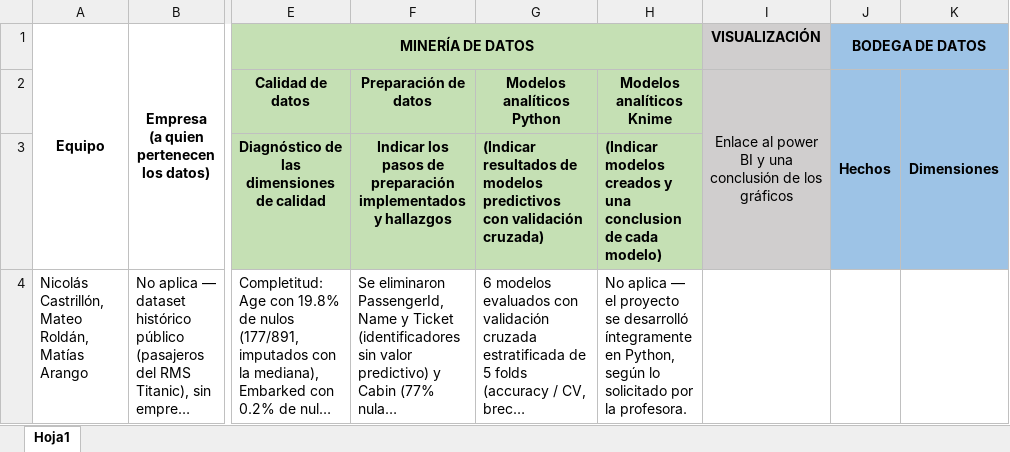
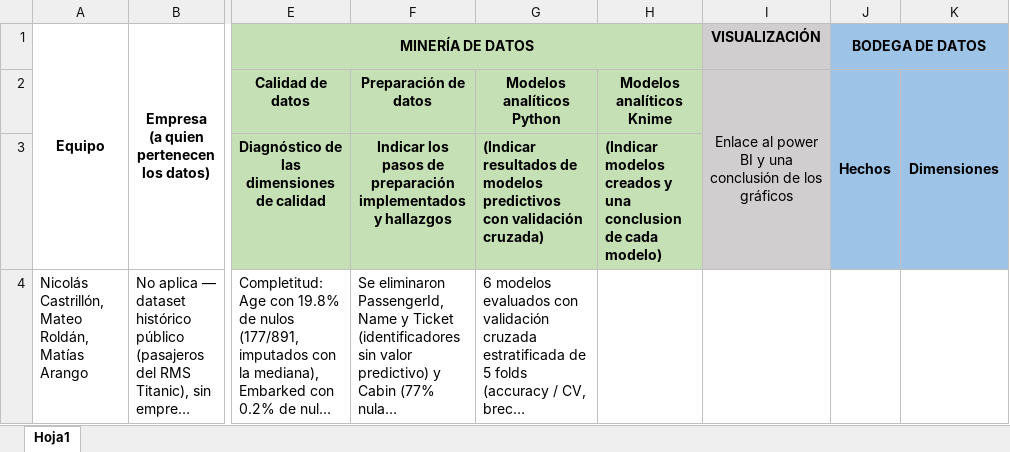
Before and after one commit to Mateo-R99/Mineria-de-Datos-en-Phyton, an Excel workbook: entregables/Proyectos_2026-2_resumen.xlsx, sheet Hoja1, drawn as a sheet; only a part is shown, gaps mark what is left out; long unchanged cells end in …; values as stored, in another font and other column widths than the file's, no borders; the diff names each change by its address in the sheet, - before the commit and + after, or states it on an @@ line.

Commit message:
commit correcion excel

```diff
--- a/entregables/Proyectos_2026-2_resumen.xlsx (sheet Hoja1)
+++ b/entregables/Proyectos_2026-2_resumen.xlsx (sheet Hoja1)
-H4: No aplica — el proyecto se desarrolló íntegramente en Python, según lo solicitado por la profesora.
+H4: (empty)
```
